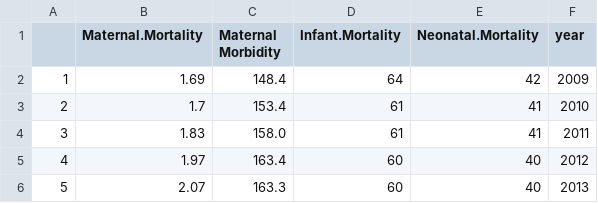
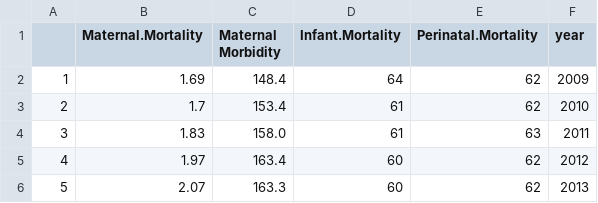
Before and after one commit to EthanTarr/teambestteam, a CSV file: Data/natl.outcome.measures.csv, drawn as a sheet.

Commit message:
added perinatal data, deleted neonatal data and drinking data

```diff
--- a/Data/natl.outcome.measures.csv
+++ b/Data/natl.outcome.measures.csv
@@ -1,6 +1,6 @@
-"","Maternal.Mortality","Maternal Morbidity","Infant.Mortality","Neonatal.Mortality","year"
-"1",1.69,"148.4 ",64,42,2009
-"2",1.7,"153.4 ",61,41,2010
-"3",1.83,"158.0 ",61,41,2011
-"4",1.97,"163.4 ",60,40,2012
-"5",2.07,"163.3 ",60,40,2013
+"","Maternal.Mortality","Maternal Morbidity","Infant.Mortality","Perinatal.Mortality","year"
+"1",1.69,"148.4 ",64,62,2009
+"2",1.7,"153.4 ",61,62,2010
+"3",1.83,"158.0 ",61,63,2011
+"4",1.97,"163.4 ",60,62,2012
+"5",2.07,"163.3 ",60,62,2013
```
Also changed, not shown: 6 other files.
